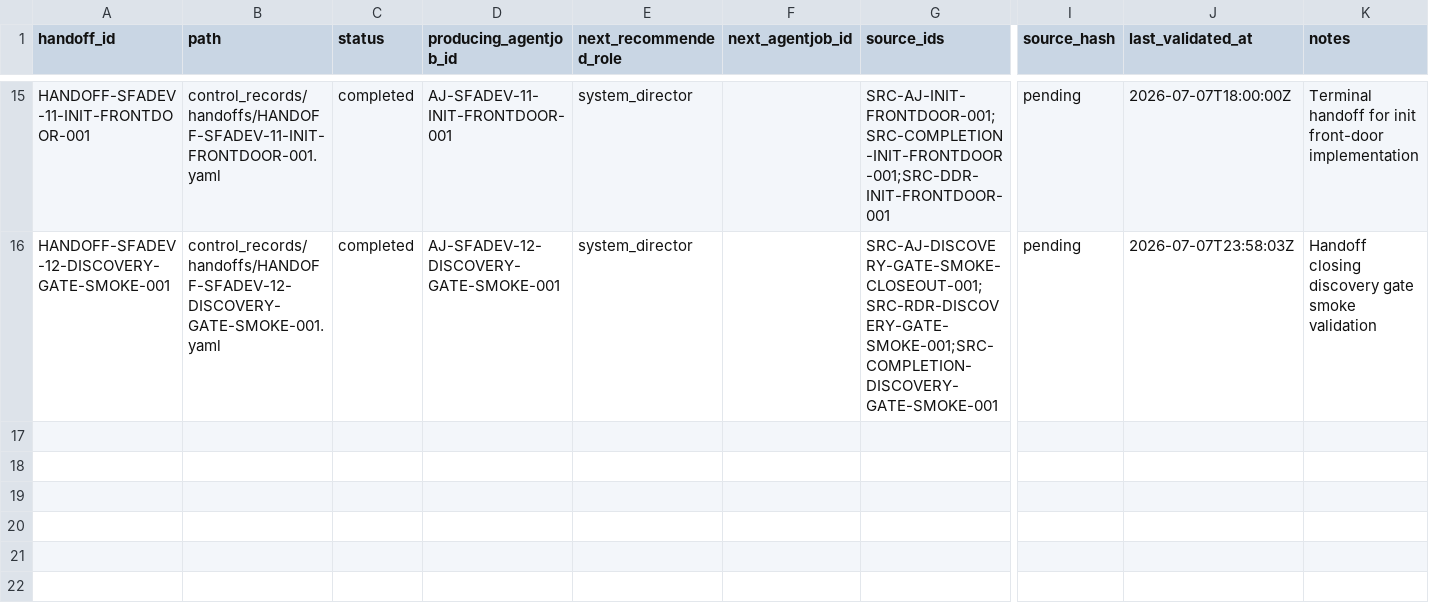
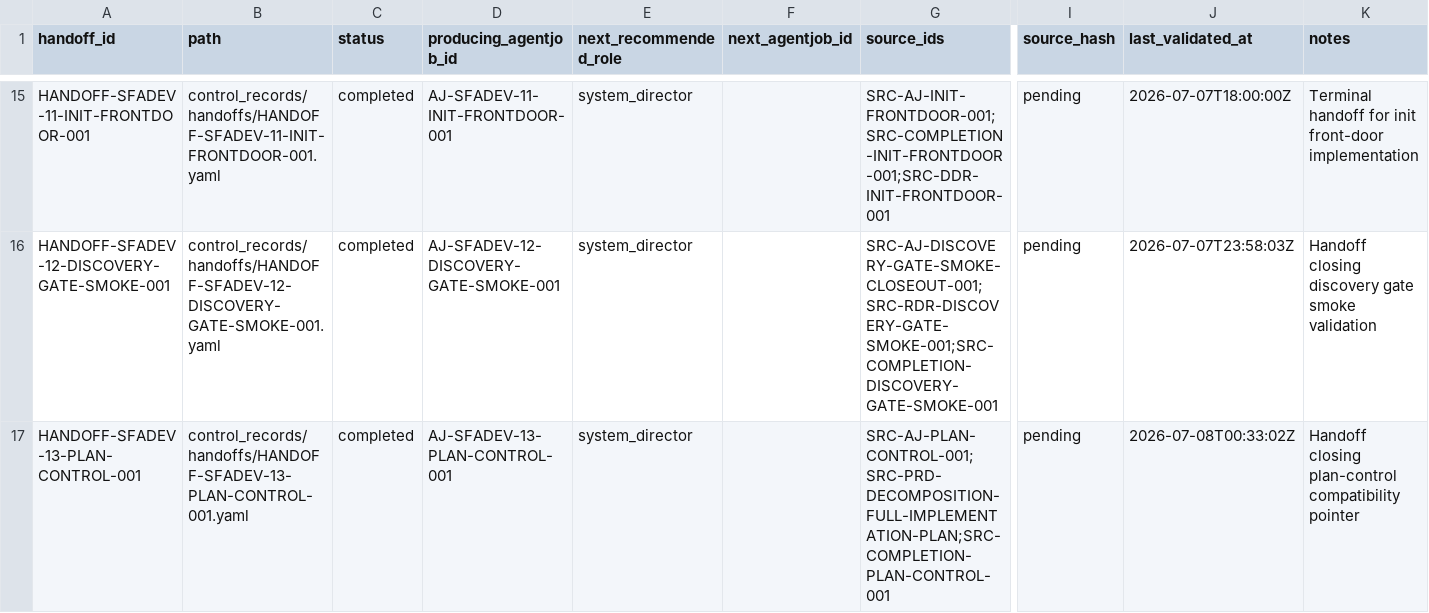
Before and after one commit to AngryOwlAI/sys-for-ai-dev, a CSV file: Sys4AI/registries/handoff_registry.csv, drawn as a sheet; only a part is shown, gaps mark what is left out; rows hold the shown columns only; the diff names each change by its address in the sheet, - before the commit and + after, or states it on an @@ line.

```diff
--- a/Sys4AI/registries/handoff_registry.csv
+++ b/Sys4AI/registries/handoff_registry.csv
+row 17: HANDOFF-SFADEV-13-PLAN-CONTROL-001 | control_records/handoffs/HANDOFF-SFADEV-13-PLAN-CONTROL-001.yaml | completed | AJ-SFADEV-13-PLAN-CONTROL-001 | system_director |  | SRC-AJ-PLAN-CONTROL-001;SRC-PRD-DECOMPOSITION-FULL-IMPLEMENTATION-PLAN;SRC-COMPLETION-PLAN-CONTROL-001 | pending | 2026-07-08T00:33:02Z | Handoff closing plan-control compatibility pointer
```
Also changed, not shown: Sys4AI/registries/agentjob_registry.csv, Sys4AI/registries/control_record_registry.csv, 16 other files.
